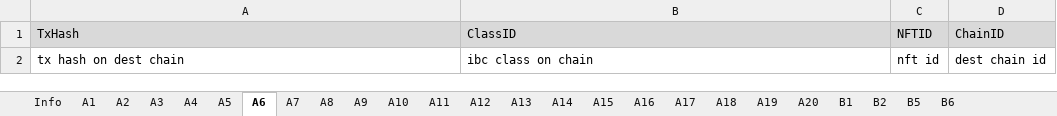
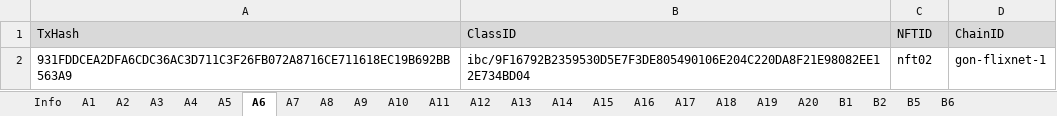
Before and after one commit to game-of-nfts/gon-evidence, an Excel workbook: dhkgon/evidence.xlsx, sheet A6, drawn as a sheet; values as stored, in another font and other column widths than the file's, no borders; removed rows and columns are numbered as before the commit, all else as after; the diff names each change by its address in the sheet, - before the commit and + after, or states it on an @@ line.

```diff
--- a/dhkgon/evidence.xlsx (sheet A6)
+++ b/dhkgon/evidence.xlsx (sheet A6)
-row 2: tx hash on dest chain | ibc class on chain | nft id | dest chain id
+row 2: 931FDDCEA2DFA6CDC36AC3D711C3F26FB072A8716CE711618EC19B692BB563A9 | ibc/9F16792B2359530D5E7F3DE805490106E204C220DA8F21E98082EE12E734BD04 | nft02 | gon-flixnet-1
```
Also changed, not shown: sheet A2, sheet A4, sheet A3, sheet A5, sheet A1.
